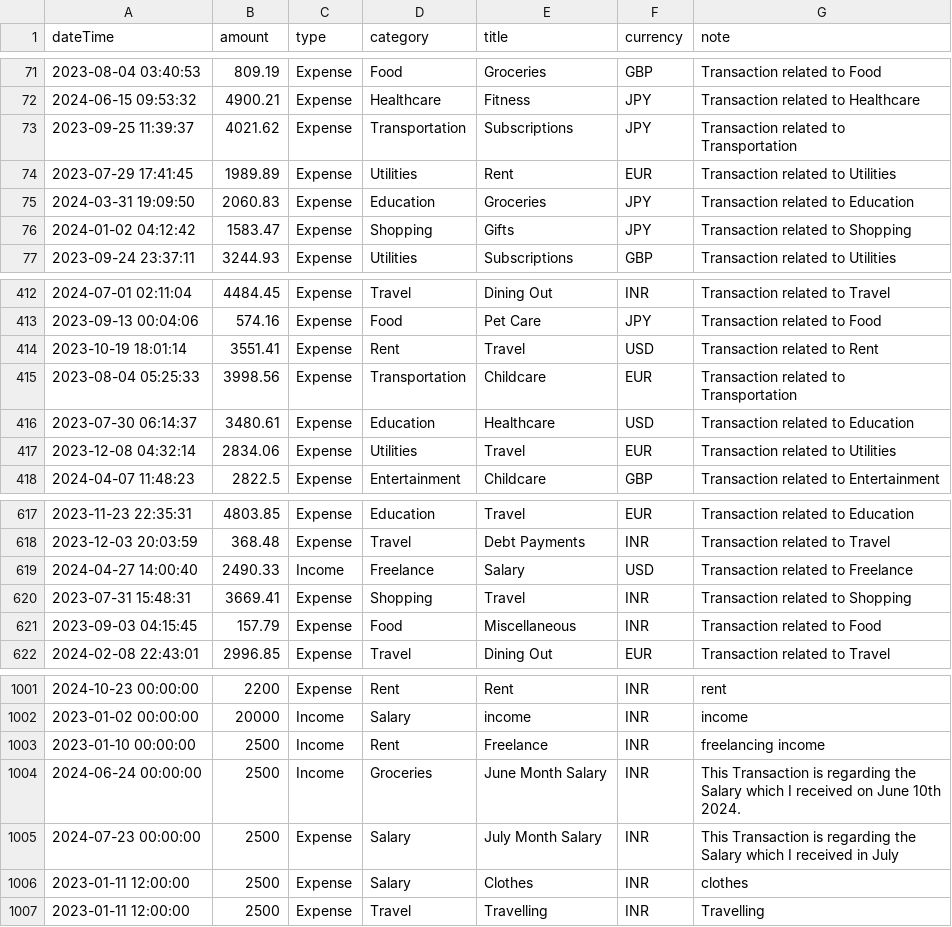
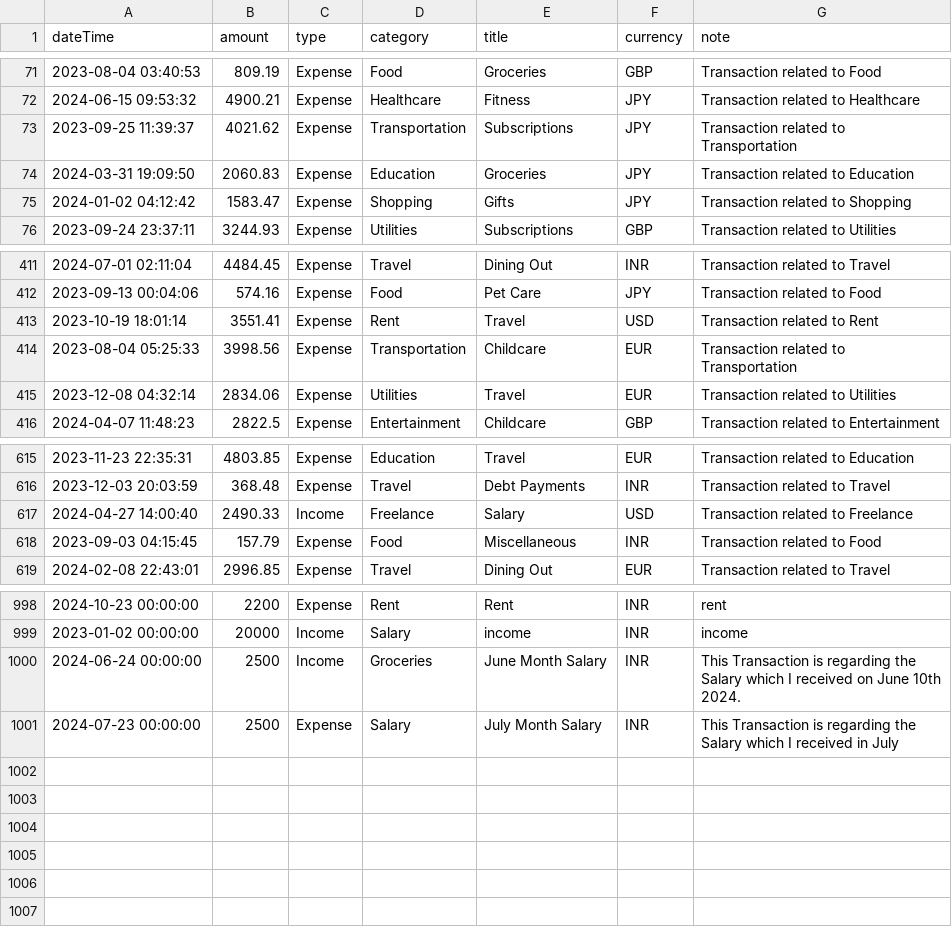
Before and after one commit to happyrao78/assignment, a CSV file: data/transactions.csv, drawn as a sheet; only a part is shown, gaps mark what is left out.

```diff
--- a/data/transactions.csv
+++ b/data/transactions.csv
@@ -73,3 +73,2 @@ dateTime,amount,type,category,title,currency,note
 2023-09-25 11:39:37,4021.62,Expense,Transportation,Subscriptions,JPY,Transaction related to Transportation
-2023-07-29 17:41:45,1989.89,Expense,Utilities,Rent,EUR,Transaction related to Utilities
 2024-03-31 19:09:50,2060.83,Expense,Education,Groceries,JPY,Transaction related to Education
@@ -415,3 +414,2 @@ dateTime,amount,type,category,title,currency,note
 2023-08-04 05:25:33,3998.56,Expense,Transportation,Childcare,EUR,Transaction related to Transportation
-2023-07-30 06:14:37,3480.61,Expense,Education,Healthcare,USD,Transaction related to Education
 2023-12-08 04:32:14,2834.06,Expense,Utilities,Travel,EUR,Transaction related to Utilities
@@ -619,3 +617,2 @@ dateTime,amount,type,category,title,currency,note
 2024-04-27 14:00:40,2490.33,Income,Freelance,Salary,USD,Transaction related to Freelance
-2023-07-31 15:48:31,3669.41,Expense,Shopping,Travel,INR,Transaction related to Shopping
 2023-09-03 04:15:45,157.79,Expense,Food,Miscellaneous,INR,Transaction related to Food
@@ -1002,6 +999,3 @@ dateTime,amount,type,category,title,currency,note
 2023-01-02 00:00:00,20000,Income,Salary,income,INR,income
-2023-01-10 00:00:00,2500,Income,Rent,Freelance,INR,freelancing income
 2024-06-24 00:00:00,2500,Income,Groceries,June Month Salary,INR,This Transaction is regarding the Salary which I received on June 10th 2024.
 2024-07-23 00:00:00,2500,Expense,Salary,July Month Salary,INR,This Transaction is regarding the Salary which I received in July
-2023-01-11 12:00:00,2500,Expense,Salary,Clothes,INR,clothes
-2023-01-11 12:00:00,2500,Expense,Travel,Travelling,INR,Travelling
```
Also changed, not shown: 5 other files.
